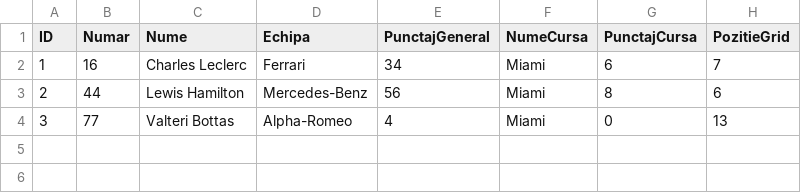
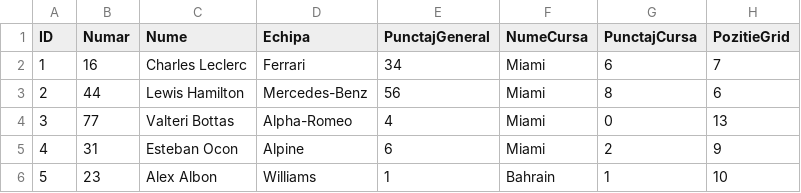
Before and after one commit to Cozinia/F1-project, a CSV file: formula1.csv, drawn as a sheet.

```diff
--- a/formula1.csv
+++ b/formula1.csv
@@ -4 +4,3 @@ ID,Numar,Nume,Echipa,PunctajGeneral,NumeCursa,PunctajCursa,PozitieGrid
 3,77,Valteri Bottas,Alpha-Romeo,4,Miami,0,13
+4,31,Esteban Ocon,Alpine,6,Miami,2,9
+5,23,Alex Albon,Williams,1,Bahrain,1,10
```
Also changed, not shown: 2 other files.
